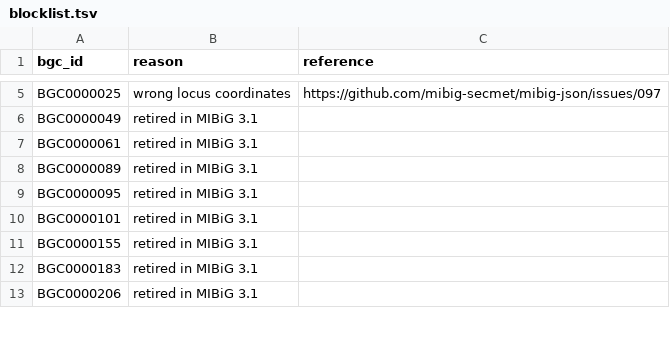
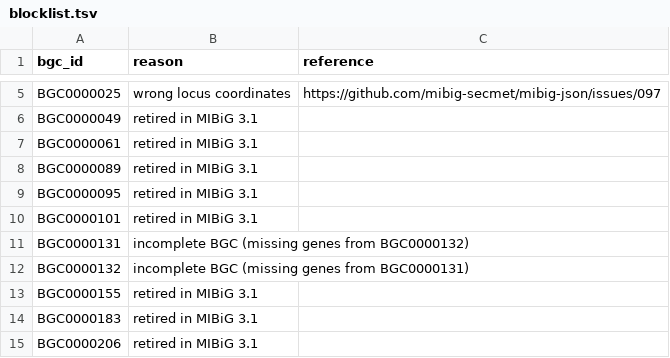
Before and after one commit to zellerlab/CHAMOIS, a TSV file: data/mibig/blocklist.tsv, drawn as a sheet; only a part is shown, gaps mark what is left out; the diff names each change by its address in the sheet, - before the commit and + after, or states it on an @@ line.

Commit message:
Remove `BGC0000132` and `BGC0000133` fragment BGCs

```diff
--- a/data/mibig/blocklist.tsv
+++ b/data/mibig/blocklist.tsv
+row 11: BGC0000131 | incomplete BGC (missing genes from BGC0000132)
+row 12: BGC0000132 | incomplete BGC (missing genes from BGC0000131)
```
